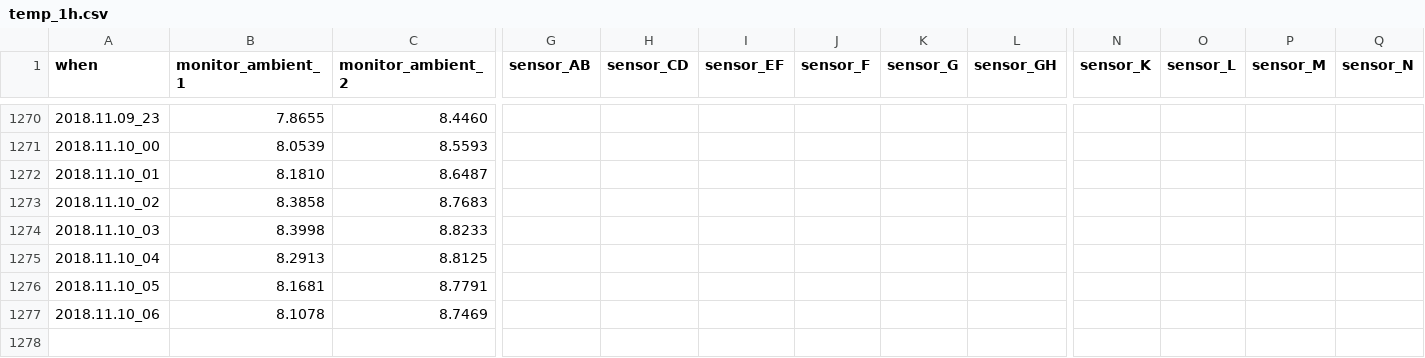
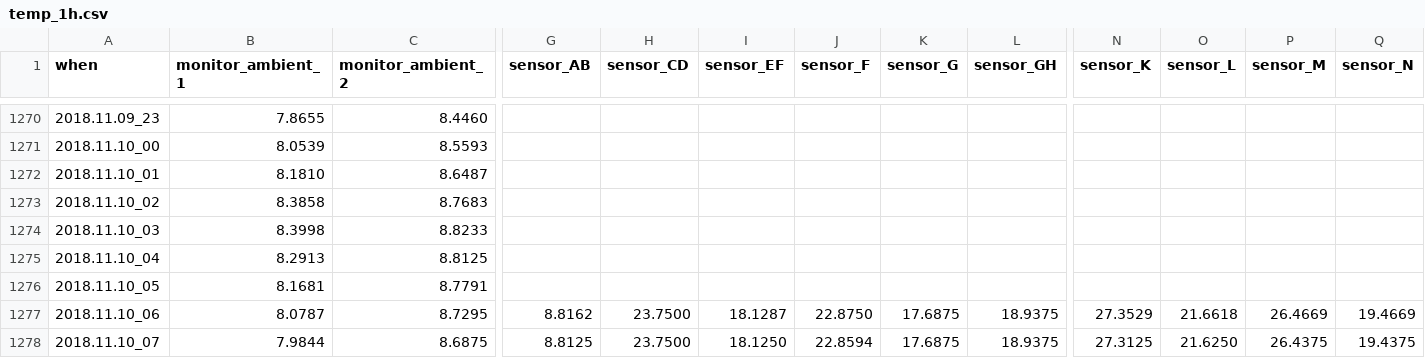
Before and after one commit to pgcrumley/MoundController, a CSV file: Data/temp_1h.csv, drawn as a sheet; only a part is shown, gaps mark what is left out; rows hold the shown columns only; the diff covers the shown part only; the diff names each change by its address in the sheet, - before the commit and + after, or states it on an @@ line.

Commit message:
update data on Sat, Nov 10, 2018 07:04:43

```diff
--- a/Data/temp_1h.csv
+++ b/Data/temp_1h.csv
-B1277 (monitor_ambient_1): 8.1078
+B1277 (monitor_ambient_1): 8.0787
-C1277 (monitor_ambient_2): 8.7469
+C1277 (monitor_ambient_2): 8.7295
-G1277 (sensor_AB): (empty)
+G1277 (sensor_AB): 8.8162
-H1277 (sensor_CD): (empty)
+H1277 (sensor_CD): 23.7500
-I1277 (sensor_EF): (empty)
+I1277 (sensor_EF): 18.1287
-J1277 (sensor_F): (empty)
+J1277 (sensor_F): 22.8750
-K1277 (sensor_G): (empty)
+K1277 (sensor_G): 17.6875
-L1277 (sensor_GH): (empty)
+L1277 (sensor_GH): 18.9375
-N1277 (sensor_K): (empty)
+N1277 (sensor_K): 27.3529
-O1277 (sensor_L): (empty)
+O1277 (sensor_L): 21.6618
-P1277 (sensor_M): (empty)
+P1277 (sensor_M): 26.4669
-Q1277 (sensor_N): (empty)
+Q1277 (sensor_N): 19.4669
+row 1278: 2018.11.10_07 | 7.9844 | 8.6875 | 8.8125 | 23.7500 | 18.1250 | 22.8594 | 17.6875 | 18.9375 | 27.3125 | 21.6250 | 26.4375 | 19.4375
```
Also changed, not shown: 6 edited cells elsewhere in this file, Data/temp_1d.csv, 2 other files.
